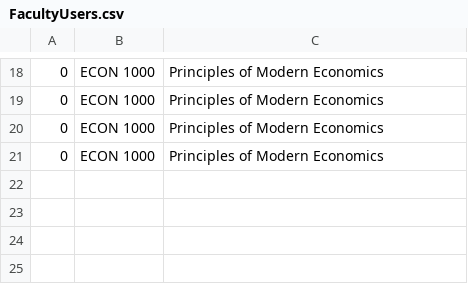
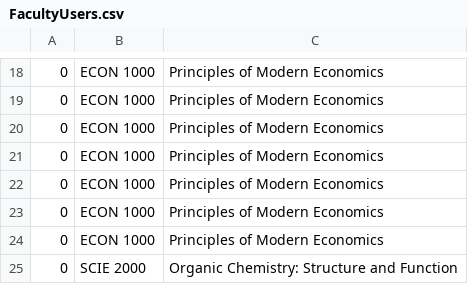
Before and after one commit to atmiyajadvani/EECS3311-finalproject, a CSV file: src/UI/FacultyUsers.csv, drawn as a sheet; only a part is shown, gaps mark what is left out; the diff names each change by its address in the sheet, - before the commit and + after, or states it on an @@ line.

Commit message:
Fixed faculty dashboard

```diff
--- a/src/UI/FacultyUsers.csv
+++ b/src/UI/FacultyUsers.csv
+row 22: 0 | ECON 1000 | Principles of Modern Economics
+row 23: 0 | ECON 1000 | Principles of Modern Economics
+row 24: 0 | ECON 1000 | Principles of Modern Economics
+row 25: 0 | SCIE 2000 | Organic Chemistry: Structure and Function
```
Also changed, not shown: 1 other file.
